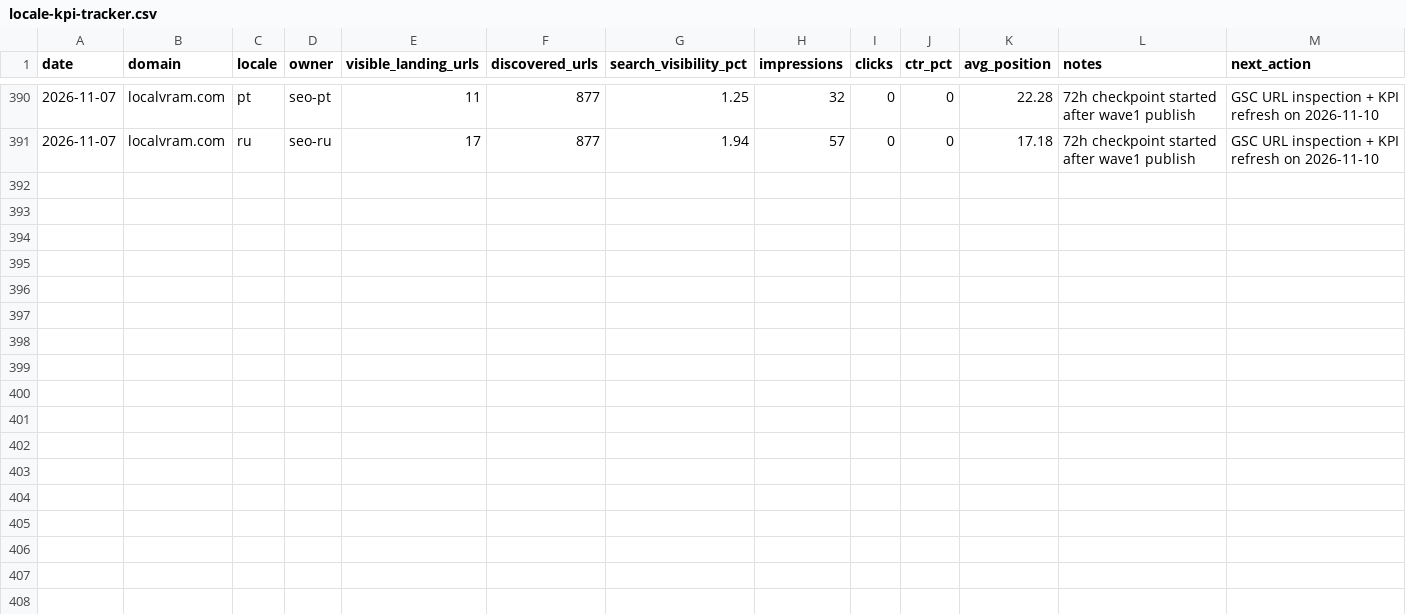
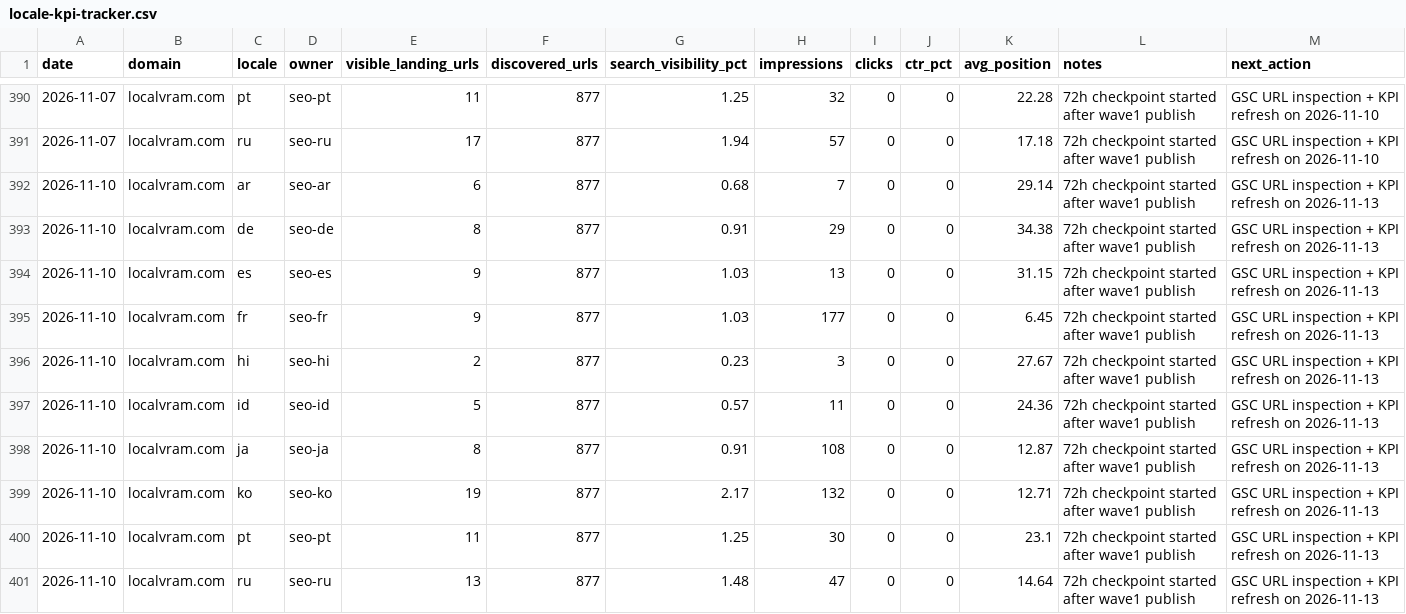
Before and after one commit to kxz2009-crypto/localvram, a CSV file: docs/seo-ops/locale-kpi-tracker.csv, drawn as a sheet; only a part is shown, gaps mark what is left out; the diff names each change by its address in the sheet, - before the commit and + after, or states it on an @@ line.

```diff
--- a/docs/seo-ops/locale-kpi-tracker.csv
+++ b/docs/seo-ops/locale-kpi-tracker.csv
+row 392: 2026-11-10 | localvram.com | ar | seo-ar | 6 | 877 | 0.68 | 7 | 0 | 0 | 29.14 | 72h checkpoint started after wave1 publish | GSC URL inspection + KPI refresh on 2026-11-13
+row 393: 2026-11-10 | localvram.com | de | seo-de | 8 | 877 | 0.91 | 29 | 0 | 0 | 34.38 | 72h checkpoint started after wave1 publish | GSC URL inspection + KPI refresh on 2026-11-13
+row 394: 2026-11-10 | localvram.com | es | seo-es | 9 | 877 | 1.03 | 13 | 0 | 0 | 31.15 | 72h checkpoint started after wave1 publish | GSC URL inspection + KPI refresh on 2026-11-13
+row 395: 2026-11-10 | localvram.com | fr | seo-fr | 9 | 877 | 1.03 | 177 | 0 | 0 | 6.45 | 72h checkpoint started after wave1 publish | GSC URL inspection + KPI refresh on 2026-11-13
+row 396: 2026-11-10 | localvram.com | hi | seo-hi | 2 | 877 | 0.23 | 3 | 0 | 0 | 27.67 | 72h checkpoint started after wave1 publish | GSC URL inspection + KPI refresh on 2026-11-13
+row 397: 2026-11-10 | localvram.com | id | seo-id | 5 | 877 | 0.57 | 11 | 0 | 0 | 24.36 | 72h checkpoint started after wave1 publish | GSC URL inspection + KPI refresh on 2026-11-13
+row 398: 2026-11-10 | localvram.com | ja | seo-ja | 8 | 877 | 0.91 | 108 | 0 | 0 | 12.87 | 72h checkpoint started after wave1 publish | GSC URL inspection + KPI refresh on 2026-11-13
+row 399: 2026-11-10 | localvram.com | ko | seo-ko | 19 | 877 | 2.17 | 132 | 0 | 0 | 12.71 | 72h checkpoint started after wave1 publish | GSC URL inspection + KPI refresh on 2026-11-13
+row 400: 2026-11-10 | localvram.com | pt | seo-pt | 11 | 877 | 1.25 | 30 | 0 | 0 | 23.1 | 72h checkpoint started after wave1 publish | GSC URL inspection + KPI refresh on 2026-11-13
+row 401: 2026-11-10 | localvram.com | ru | seo-ru | 13 | 877 | 1.48 | 47 | 0 | 0 | 14.64 | 72h checkpoint started after wave1 publish | GSC URL inspection + KPI refresh on 2026-11-13
```
Also changed, not shown: 1 other file.
